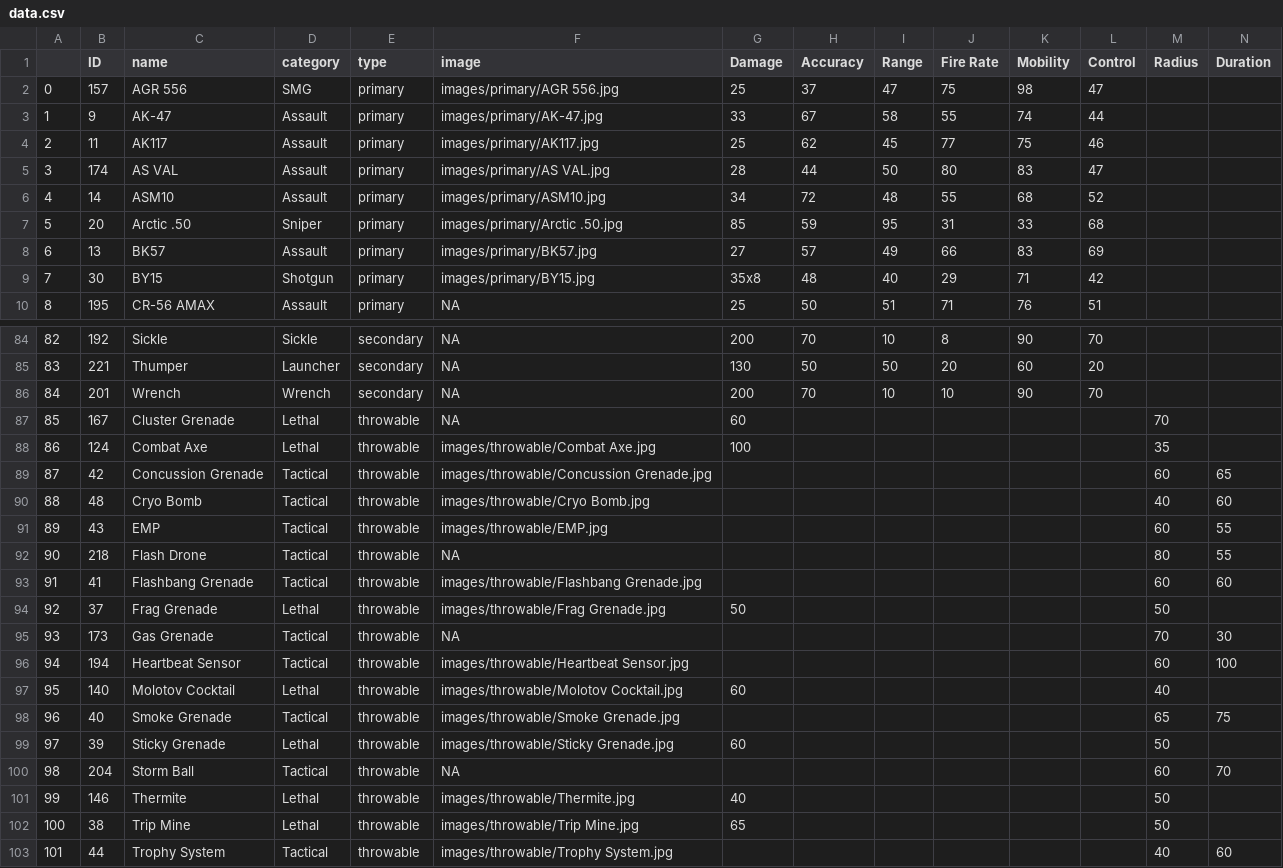
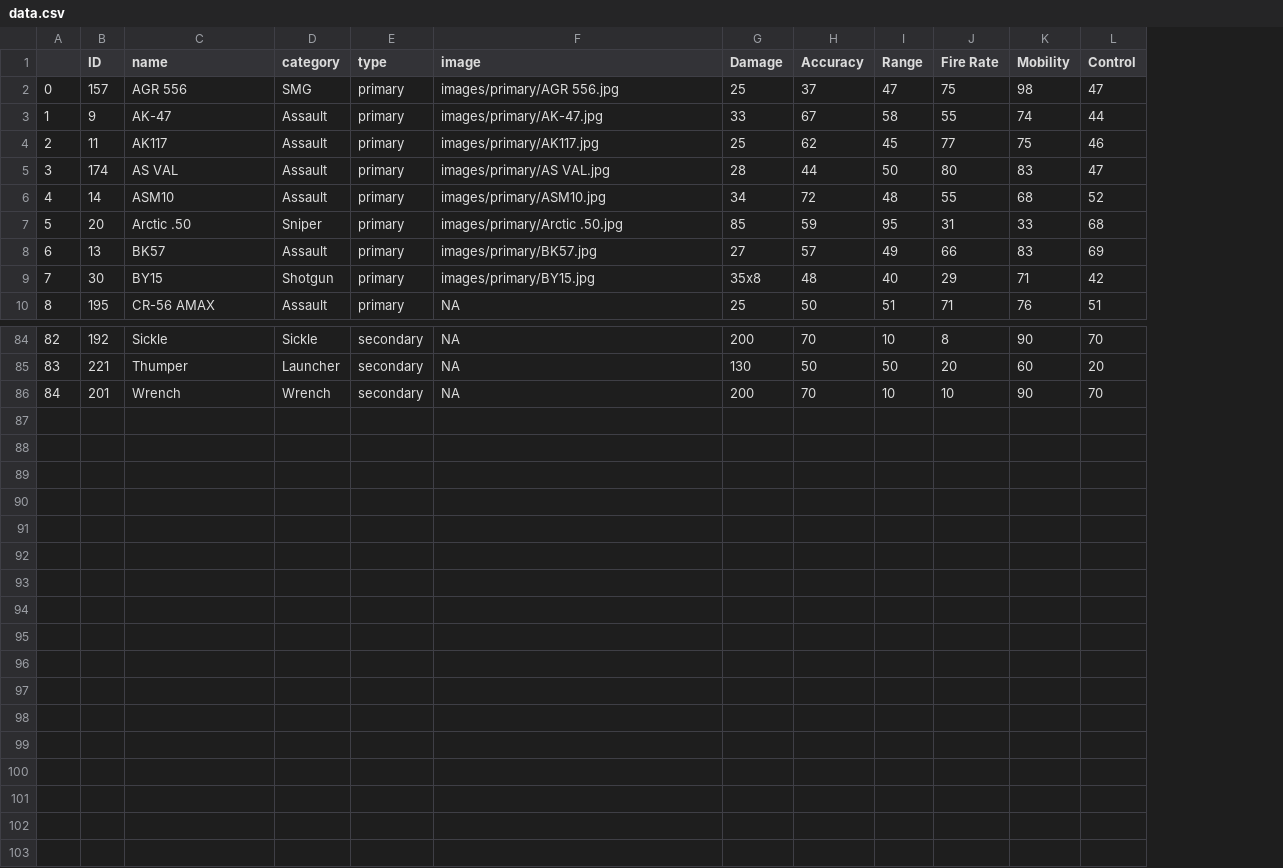
Before and after one commit to ammvalverde/INT_A_LA_ING_SISTEMAS, a CSV file: data.csv, drawn as a sheet; only a part is shown, gaps mark what is left out; the diff names each change by its address in the sheet, - before the commit and + after, or states it on an @@ line.

Commit message:
Update data.csv

```diff
--- a/data.csv
+++ b/data.csv
-column M (Radius), empty
-column N (Duration), empty
-row 87: 85 | 167 | Cluster Grenade | Lethal | throwable | NA | 60 |  |  |  |  |  | 70
-row 88: 86 | 124 | Combat Axe | Lethal | throwable | images/throwable/Combat Axe.jpg | 100 |  |  |  |  |  | 35
-row 89: 87 | 42 | Concussion Grenade | Tactical | throwable | images/throwable/Concussion Grenade.jpg |  |  |  |  |  |  | 60 | 65
-row 90: 88 | 48 | Cryo Bomb | Tactical | throwable | images/throwable/Cryo Bomb.jpg |  |  |  |  |  |  | 40 | 60
-row 91: 89 | 43 | EMP | Tactical | throwable | images/throwable/EMP.jpg |  |  |  |  |  |  | 60 | 55
-row 92: 90 | 218 | Flash Drone | Tactical | throwable | NA |  |  |  |  |  |  | 80 | 55
-row 93: 91 | 41 | Flashbang Grenade | Tactical | throwable | images/throwable/Flashbang Grenade.jpg |  |  |  |  |  |  | 60 | 60
-row 94: 92 | 37 | Frag Grenade | Lethal | throwable | images/throwable/Frag Grenade.jpg | 50 |  |  |  |  |  | 50
-row 95: 93 | 173 | Gas Grenade | Tactical | throwable | NA |  |  |  |  |  |  | 70 | 30
-row 96: 94 | 194 | Heartbeat Sensor | Tactical | throwable | images/throwable/Heartbeat Sensor.jpg |  |  |  |  |  |  | 60 | 100
-row 97: 95 | 140 | Molotov Cocktail | Lethal | throwable | images/throwable/Molotov Cocktail.jpg | 60 |  |  |  |  |  | 40
-row 98: 96 | 40 | Smoke Grenade | Tactical | throwable | images/throwable/Smoke Grenade.jpg |  |  |  |  |  |  | 65 | 75
-row 99: 97 | 39 | Sticky Grenade | Lethal | throwable | images/throwable/Sticky Grenade.jpg | 60 |  |  |  |  |  | 50
-row 100: 98 | 204 | Storm Ball | Tactical | throwable | NA |  |  |  |  |  |  | 60 | 70
-row 101: 99 | 146 | Thermite | Lethal | throwable | images/throwable/Thermite.jpg | 40 |  |  |  |  |  | 50
-row 102: 100 | 38 | Trip Mine | Lethal | throwable | images/throwable/Trip Mine.jpg | 65 |  |  |  |  |  | 50
-row 103: 101 | 44 | Trophy System | Tactical | throwable | images/throwable/Trophy System.jpg |  |  |  |  |  |  | 40 | 60
```
